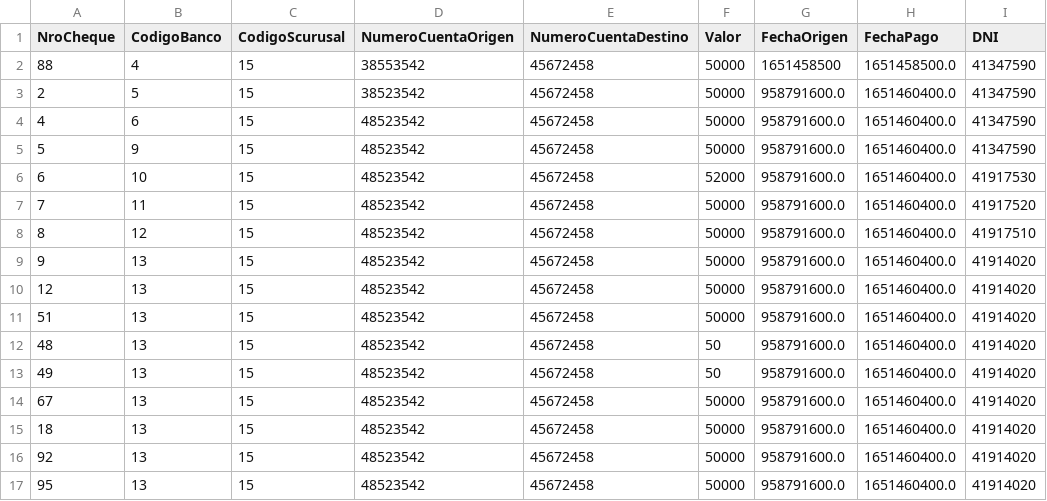
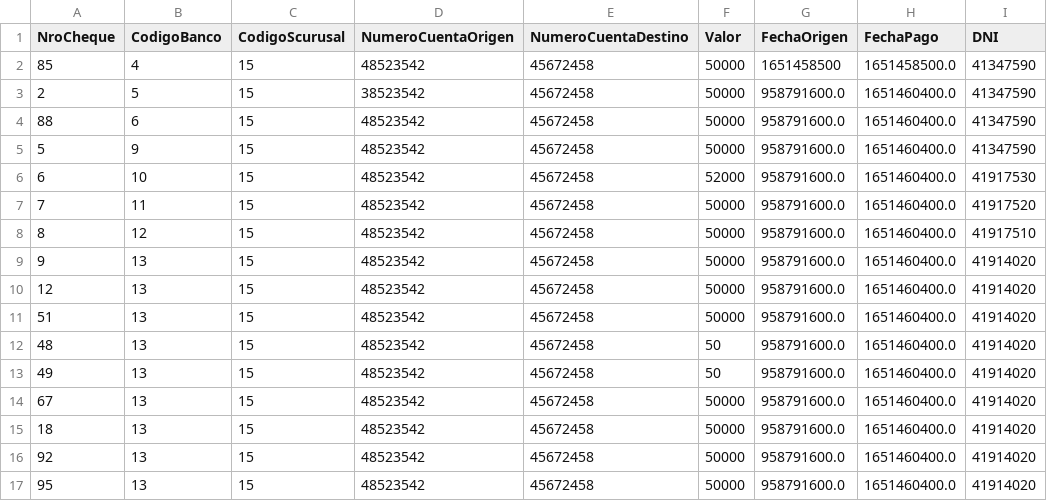
Before and after one commit to GHimmel/Sprint4, a CSV file: cuentas.csv, drawn as a sheet; only a part is shown; the diff names each change by its address in the sheet, - before the commit and + after, or states it on an @@ line.

```diff
--- a/cuentas.csv
+++ b/cuentas.csv
-A2 (NroCheque): 88
+A2 (NroCheque): 85
-D2 (NumeroCuentaOrigen): 38553542
+D2 (NumeroCuentaOrigen): 48523542
-A4 (NroCheque): 4
+A4 (NroCheque): 88
```
Also changed, not shown: 1 other file.
